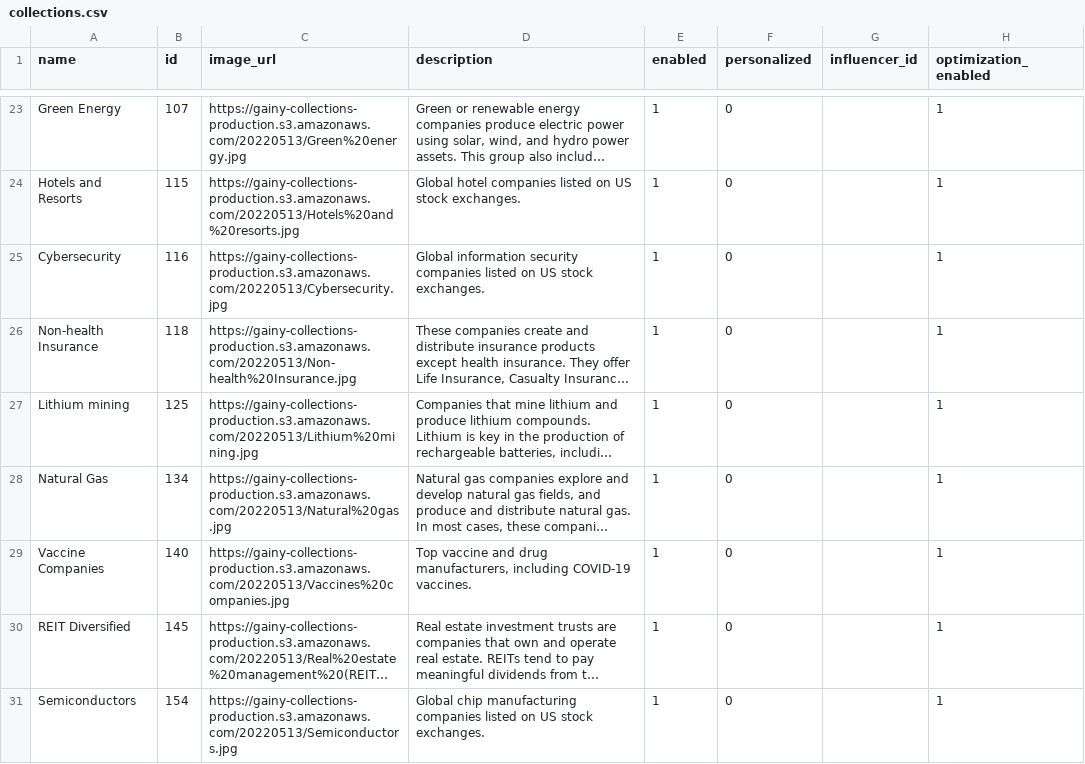
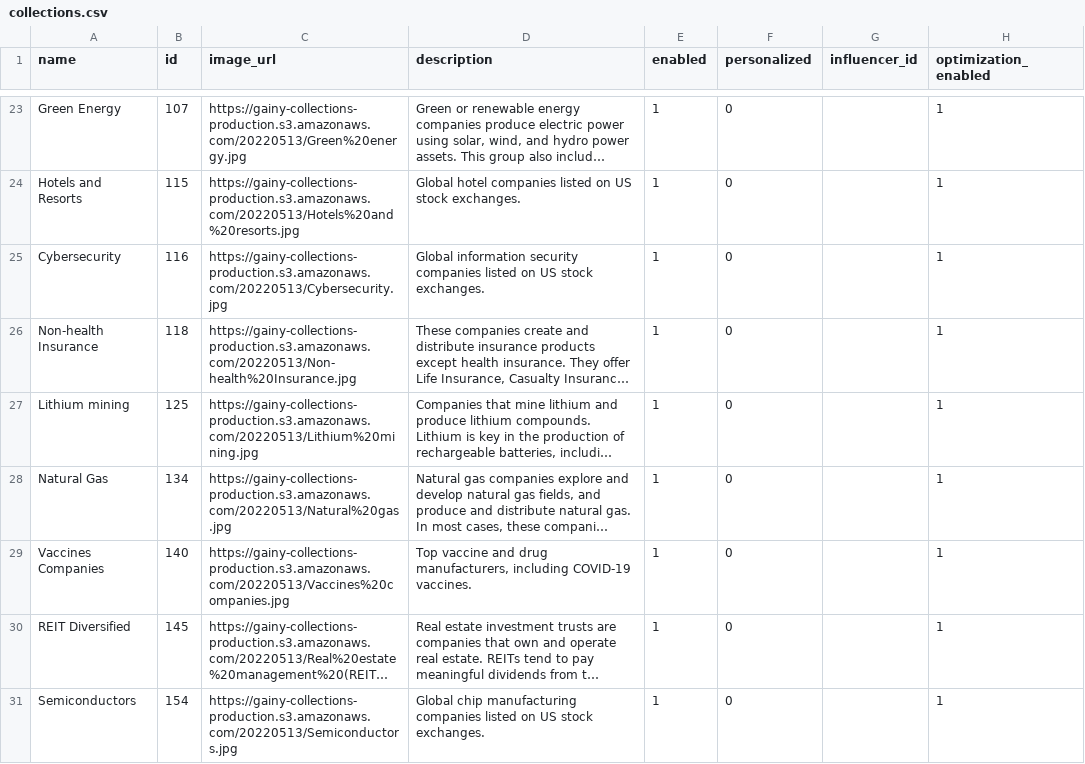
Before and after one commit to gainy-app/gainy, a CSV file: src/meltano/meltano/data/collections.csv, drawn as a sheet; only a part is shown, gaps mark what is left out; long unchanged cells end in …; the diff names each change by its address in the sheet, - before the commit and + after, or states it on an @@ line.

```diff
--- a/src/meltano/meltano/data/collections.csv
+++ b/src/meltano/meltano/data/collections.csv
-A29 (name): Vaccine Companies
+A29 (name): Vaccines Companies
```
Also changed, not shown: src/meltano/meltano/data/ticker_collections_weights/weights_20221001T070000.csv, src/meltano/meltano/data/ticker_collections_weights/weights_20221202T202405.csv.
